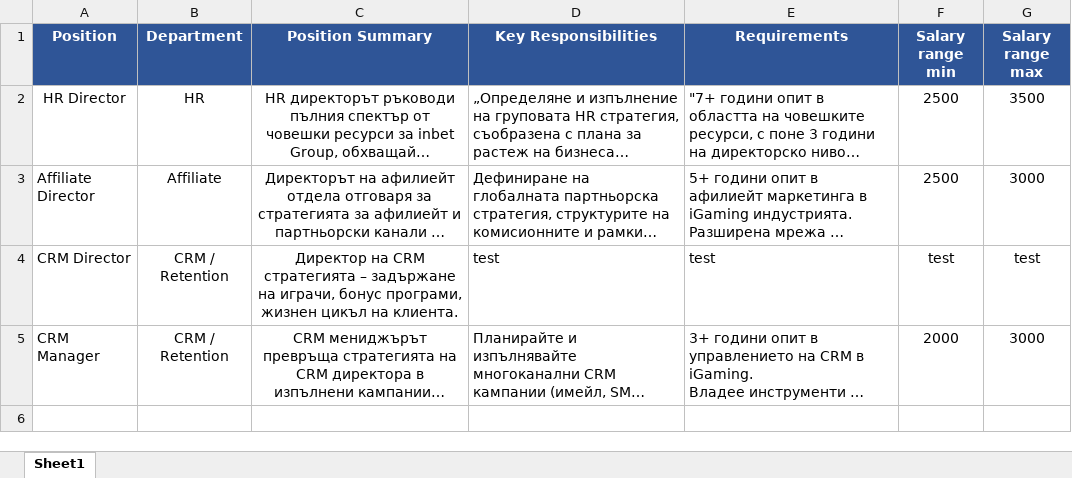
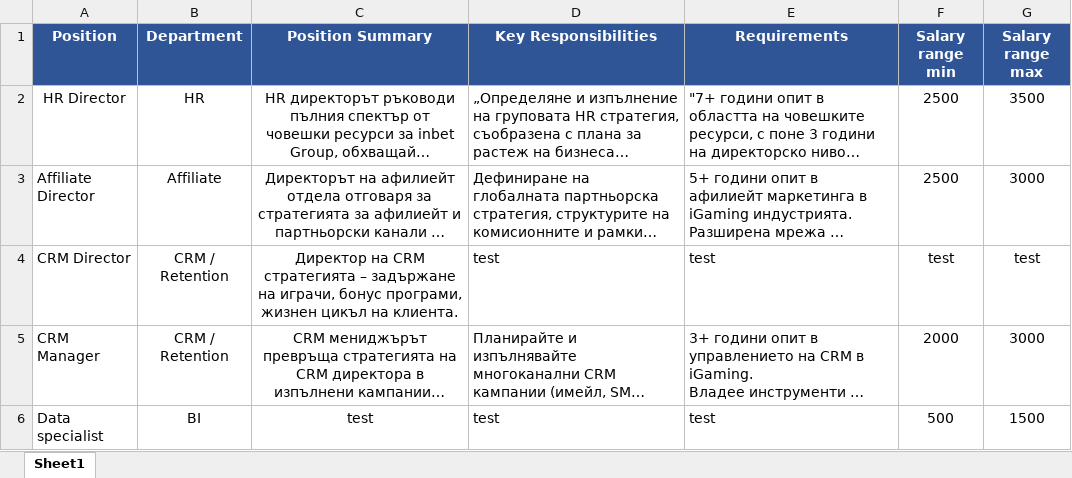
Before and after one commit to inbet-online/careers, an Excel workbook: data.xlsx, sheet Sheet1, drawn as a sheet; long unchanged cells end in …; values as stored, in another font and other column widths than the file's, no borders; the diff names each change by its address in the sheet, - before the commit and + after, or states it on an @@ line.

Commit message:
Add files via upload

```diff
--- a/data.xlsx (sheet Sheet1)
+++ b/data.xlsx (sheet Sheet1)
+row 6: Data specialist | BI | test | test | test | 500 | 1500
```
